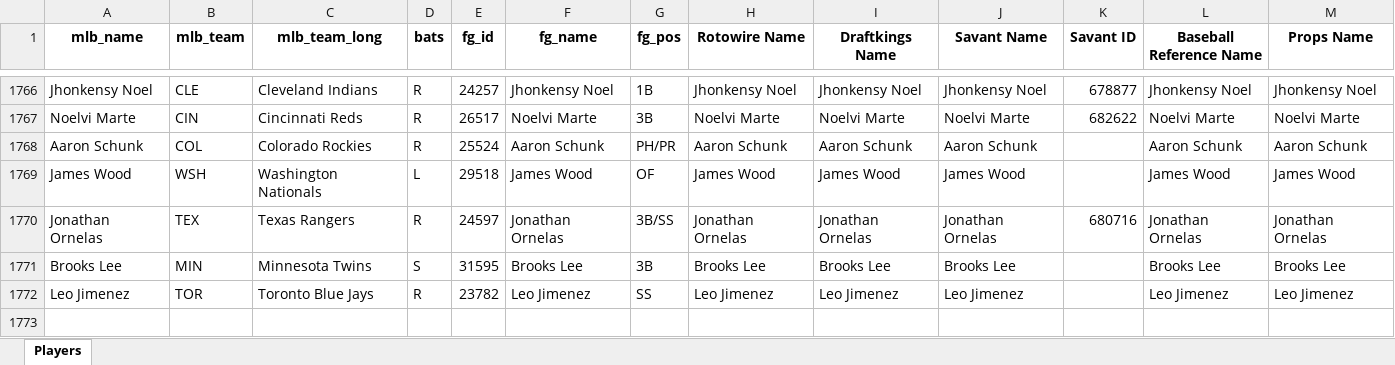
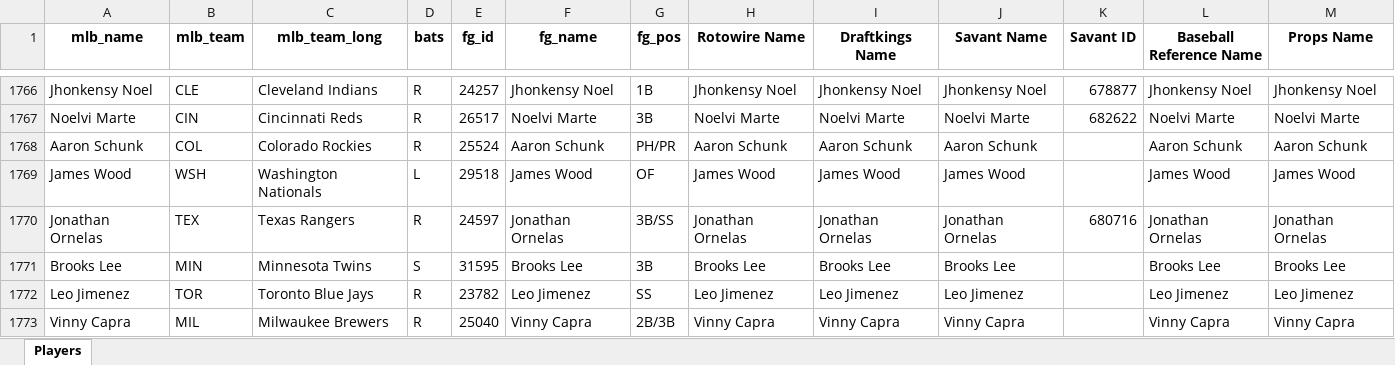
Before and after one commit to mtdewrocks/matchup, an Excel workbook: assets/My_Hitter_Listing.xlsx, sheet Players, drawn as a sheet; only a part is shown, gaps mark what is left out; values as stored, in another font and other column widths than the file's, no borders; the diff names each change by its address in the sheet, - before the commit and + after, or states it on an @@ line.

```diff
--- a/assets/My_Hitter_Listing.xlsx (sheet Players)
+++ b/assets/My_Hitter_Listing.xlsx (sheet Players)
+row 1773: Vinny Capra | MIL | Milwaukee Brewers | R | 25040 | Vinny Capra | 2B/3B | Vinny Capra | Vinny Capra | Vinny Capra |  | Vinny Capra | Vinny Capra
```
Also changed, not shown: assets/Combined_Daily_Data.xlsx, assets/Daily_Props.xlsx.
